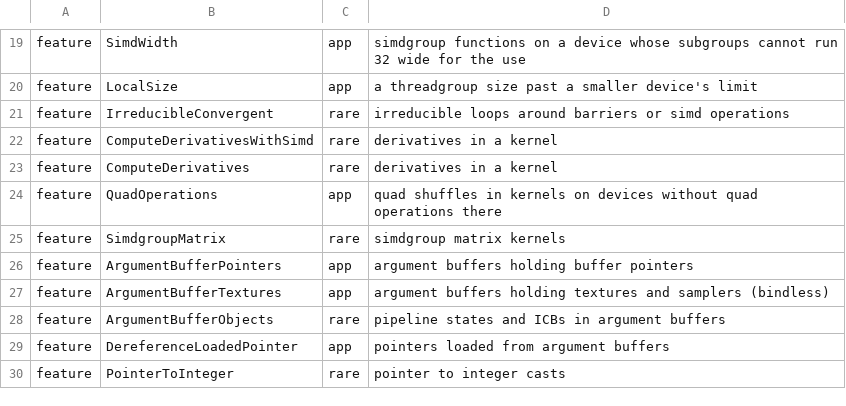
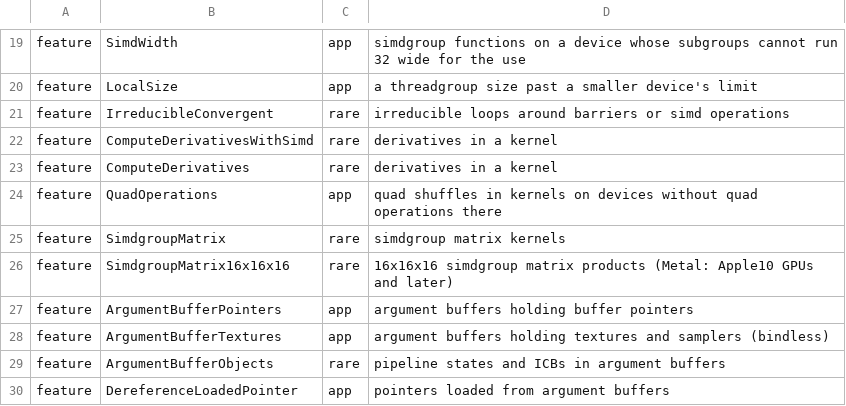
Before and after one commit to steelbrain/metal2vulkan, a TSV file: scripts/refusal-surface/reach.tsv, drawn as a sheet; only a part is shown, gaps mark what is left out; the shorter side is filled out with more unchanged rows.

Commit message:
SEMANTICS 2130 / RUNTIME 2406: 16x16x16 simdgroup matrix products: refused as their own feature, Metal's rule below Apple10
What: `air.simdgroup_matrix_16x16x16_[widening_]multiply_accumulate` is now refused in every stage
as `Unsupported{SimdgroupMatrix16x16x16, NotImplemented}` (a new `Feature`), ahead of the 8x8
lowering's kernel-only check. The runtime's `compile_error` answers it as Metal does:
`Needs::MetalGpuFamily(1010)` on a device that does not claim Apple10, `NotImplemented` on one
that does (as `IndirectRenderState`). The owned fixture engine/simd_matrix16 shrinks to one form
per class (float, half, widening signed int8), each with the four transpose-flag pairs, 12
kernels; the probe carries the M3's answer in its header.

Why: Metal itself refuses these products below Apple10. The M3 Max (macOS 27.0.1) refused every
pipeline of the fixture at creation, AGXMetalG15X_M1 code 3, "simdgroup_matrix<T,16,16x16>
operations are supported by GPUFamily10 and later" (job m3-max-34410). No device the runtime
presents claims Apple10: the family lists the "SIMD-scoped matrix multiply operations" row (from
Apple7), refused NotImplemented(SimdgroupMatrix) on every device, and the lod-bias row, a gap. So
the refusal is Metal's own answer, not a device gap: no FAST-PATHS known gap.

Tests: engine_simd_matrix::products_of_16x16x16_are_refused_as_their_own_feature (every
committed profile, the fixture's 12 kernels); runtime_lane::simd_matrix16 (the device's compute
pipeline creation answers MetalGpuFamily of Apple10). REFUSALS.md regenerated, api_signatures
blessed, reach mark added. The engine fixture expectation table and golden hashes take the
fixture's rows on development.

Also: f639b74288 adds the owned fixture (MSL we wrote, compiled by scripts/regen-air-fixtures) and
its Metal probe; 5dbfa3d3d5 imports AirLibrary in the runtime-lane test.

Verified in the lane: m3-max-34499 (msi, at 38d4694b12) clippy -D warnings for metal2vulkan, runtime
and validation (all targets and features) and 45/45 tests, incl. the new engine_simd_matrix test (12
kernels on every committed profile), the error tests, refusal_surface, api_signatures, api_surface;
m3-max-34514 (gem10, at 5dbfa3d3d5) clippy m2v_cpu_icd and runtime_lane::simd_matrix16 on lavapipe
(Needs::MetalGpuFamily(1010) for all 12). Clippy m2v_gpu (34516) still running when landed.

API: adds Feature::SimdgroupMatrix16x16x16 (additive; api_signatures blessed in the lane).

```diff
--- a/scripts/refusal-surface/reach.tsv
+++ b/scripts/refusal-surface/reach.tsv
@@ -25,2 +25,3 @@ feature	QuadOperations	app	quad shuffles in kernels on devices without quad oper
 feature	SimdgroupMatrix	rare	simdgroup matrix kernels
+feature	SimdgroupMatrix16x16x16	rare	16x16x16 simdgroup matrix products (Metal: Apple10 GPUs and later)
 feature	ArgumentBufferPointers	app	argument buffers holding buffer pointers
```
Also changed, not shown: 16 other files.
